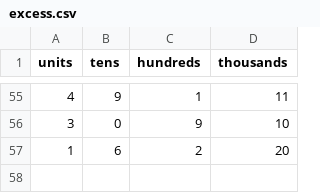
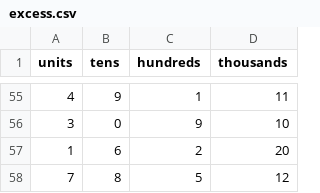
Before and after one commit to ADBond/steppinwolf, a CSV file: data/processed/excess.csv, drawn as a sheet; only a part is shown, gaps mark what is left out; the diff names each change by its address in the sheet, - before the commit and + after, or states it on an @@ line.

```diff
--- a/data/processed/excess.csv
+++ b/data/processed/excess.csv
+row 58: 7 | 8 | 5 | 12
```
Also changed, not shown: data/processed/enhanced.csv, data/processed/goal_progress.csv, 3 other files.
